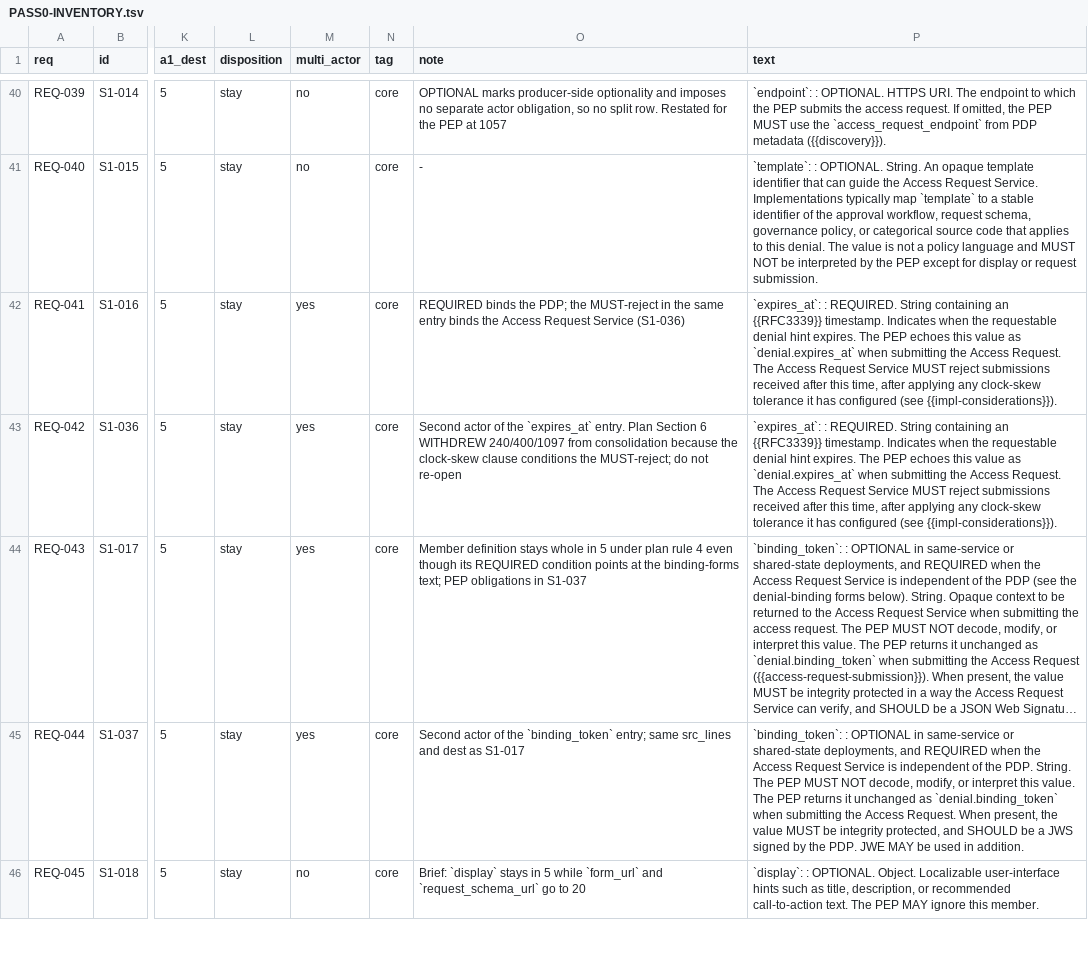
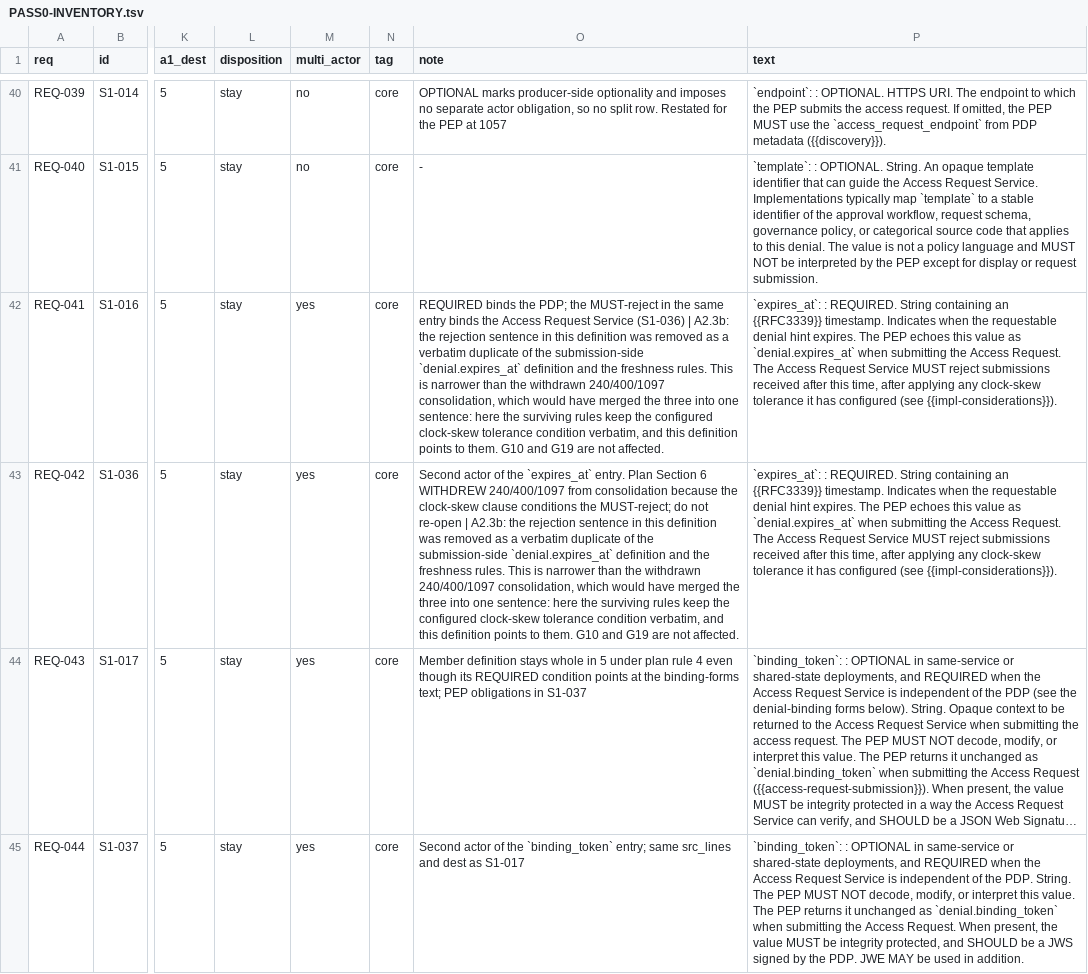
Before and after one commit to openid/authzen, a TSV file: profiles/authzen-access-request-approval/PASS0-INVENTORY.tsv, drawn as a sheet; only a part is shown, gaps mark what is left out; the shorter side is filled out with more unchanged rows; long unchanged cells end in …; the diff names each change by its address in the sheet, - before the commit and + after, or states it on an @@ line.

Commit message:
ARAP restructure A2.3b: member definitions
Restructure five long member definitions so each opens with its presence
condition, type, and one descriptive sentence, with every obligation as its
own sub-bullet inside the definition: binding_token and context in the denial
and submission objects, evaluation_id in the denial object, status_endpoint in
the Task Handle, and partial in the status enumeration. Move the
implementation-guidance sentence on template to its Design Rationale entry.
Remove from the denial-side expires_at definition the rejection rule stated
verbatim in the submission-side definition and the freshness rules, pointing
to both; the surviving rules keep the configured clock-skew condition, so this
is narrower than the consolidation Pass 0 declined and leaves G10 and G19
untouched.

Keyword total 404 (down one, the duplicate). 7 units removed, 16 added, all
the entries named; definition lists render whole with nested lists inside;
build clean. Reviewed and approved.

```diff
--- a/profiles/authzen-access-request-approval/PASS0-INVENTORY.tsv
+++ b/profiles/authzen-access-request-approval/PASS0-INVENTORY.tsv
-O42 (note): …Service (S1-036)
+O42 (note): …Service (S1-036) | A2.3b: the rejection sentence in this definition was removed as a verbatim duplicate of the submission-side `denial.expires_at` definition and the freshness rules. This is narrower than the withdrawn 240/400/1097 consolidation, which would have merged the three into one sentence: here the surviving rules keep the configured clock-skew tolerance condition verbatim, and this definition points to them. G10 and G19 are not affected.
-O43 (note): …not re-open
+O43 (note): …not re-open | A2.3b: the rejection sentence in this definition was removed as a verbatim duplicate of the submission-side `denial.expires_at` definition and the freshness rules. This is narrower than the withdrawn 240/400/1097 consolidation, which would have merged the three into one sentence: here the surviving rules keep the configured clock-skew tolerance condition verbatim, and this definition points to them. G10 and G19 are not affected.
```
Also changed, not shown: 2 other files.
